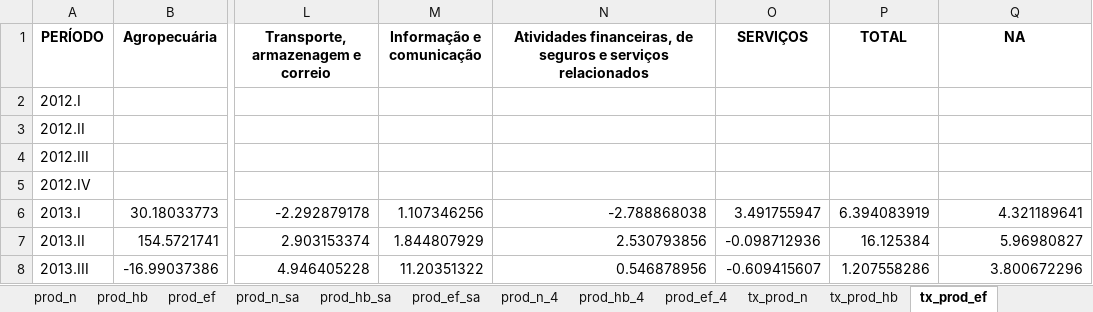
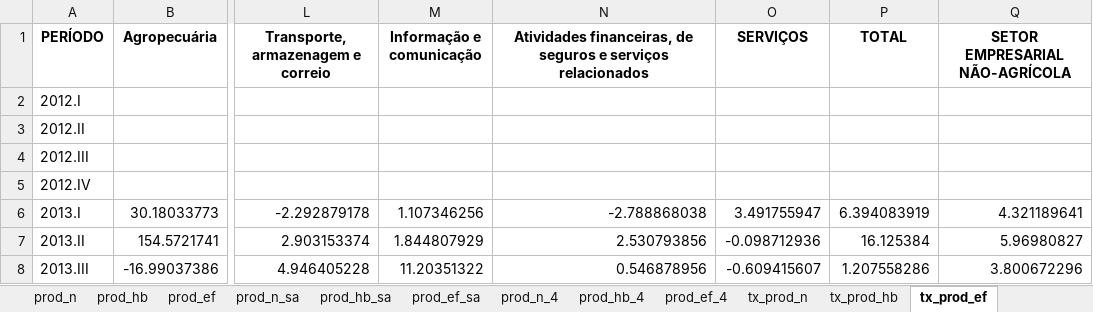
Before and after one commit to FernandaKelly/PNAD_projetos, an Excel workbook: Dados/table_PROD_RS_1.xlsx, sheet tx_prod_ef, drawn as a sheet; only a part is shown, gaps mark what is left out; values as stored, in another font and other column widths than the file's, no borders; the diff names each change by its address in the sheet, - before the commit and + after, or states it on an @@ line.

```diff
--- a/Dados/table_PROD_RS_1.xlsx (sheet tx_prod_ef)
+++ b/Dados/table_PROD_RS_1.xlsx (sheet tx_prod_ef)
-Q1: NA
+Q1: SETOR EMPRESARIAL NÃO-AGRÍCOLA
```
Also changed, not shown: sheet tx_prod_n, sheet tx_prod_hb, sheet prod_hb_4, sheet prod_n_4, sheet prod_ef_4, sheet tx_prod_hb_4, 5 more sheets, 1 other file.
